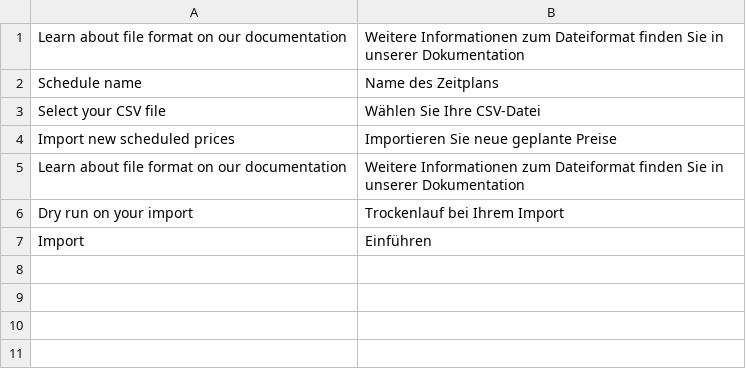
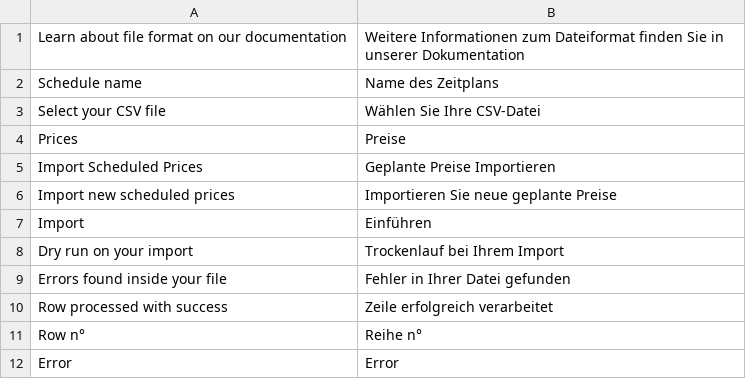
Before and after one commit to spryker/price-product-schedule-gui, a CSV file: data/translation/Zed/de_DE.csv, drawn as a sheet; removed rows and columns are numbered as before the commit, all else as after; the diff names each change by its address in the sheet, - before the commit and + after, or states it on an @@ line.

```diff
--- a/data/translation/Zed/de_DE.csv
+++ b/data/translation/Zed/de_DE.csv
+row 4: Prices | Preise
+row 5: Import Scheduled Prices | Geplante Preise Importieren
-row 5: Learn about file format on our documentation | Weitere Informationen zum Dateiformat finden Sie in unserer Dokumentation
+row 9: Errors found inside your file | Fehler in Ihrer Datei gefunden
+row 10: Row processed with success | Zeile erfolgreich verarbeitet
+row 11: Row n° | Reihe n°
+row 12: Error | Error
```
Also changed, not shown: data/translation/Zed/en_US.csv.
